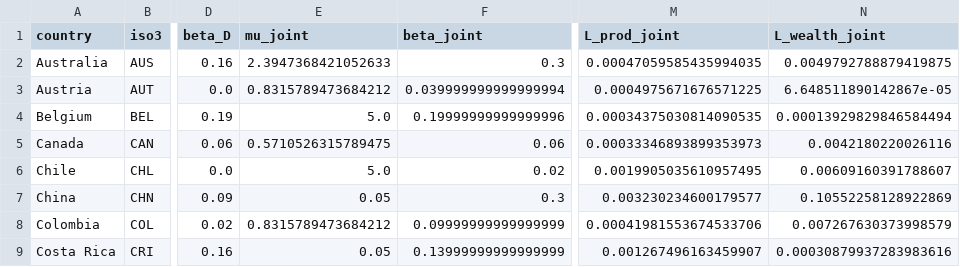
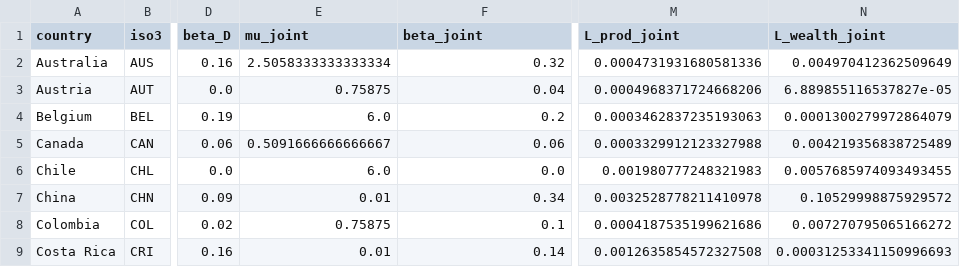
Before and after one commit to bougtoir/kotha-rct-decomposition, a CSV file: gdp_cwon_integration/data/cwon_integration.csv, drawn as a sheet; only a part is shown, gaps mark what is left out; the diff covers the shown part only; the diff names each change by its address in the sheet, - before the commit and + after, or states it on an @@ line.

```diff
--- a/gdp_cwon_integration/data/cwon_integration.csv
+++ b/gdp_cwon_integration/data/cwon_integration.csv
-E2 (mu_joint): 2.3947368421052633
+E2 (mu_joint): 2.5058333333333334
-F2 (beta_joint): 0.3
+F2 (beta_joint): 0.32
-M2 (L_prod_joint): 0.00047059585435994035
+M2 (L_prod_joint): 0.0004731931680581336
-N2 (L_wealth_joint): 0.0049792788879419875
+N2 (L_wealth_joint): 0.004970412362509649
-E3 (mu_joint): 0.8315789473684212
+E3 (mu_joint): 0.75875
-F3 (beta_joint): 0.039999999999999994
+F3 (beta_joint): 0.04
-M3 (L_prod_joint): 0.0004975671676571225
+M3 (L_prod_joint): 0.0004968371724668206
-N3 (L_wealth_joint): 6.648511890142867e-05
+N3 (L_wealth_joint): 6.889855116537827e-05
-E4 (mu_joint): 5.0
+E4 (mu_joint): 6.0
-F4 (beta_joint): 0.19999999999999996
+F4 (beta_joint): 0.2
-M4 (L_prod_joint): 0.00034375030814090535
+M4 (L_prod_joint): 0.0003462837235193063
-N4 (L_wealth_joint): 0.00013929829846584494
+N4 (L_wealth_joint): 0.0001300279972864079
-E5 (mu_joint): 0.5710526315789475
+E5 (mu_joint): 0.5091666666666667
-M5 (L_prod_joint): 0.00033346893899353973
+M5 (L_prod_joint): 0.0003329912123327988
-N5 (L_wealth_joint): 0.0042180220026116
+N5 (L_wealth_joint): 0.004219356838725489
-E6 (mu_joint): 5.0
+E6 (mu_joint): 6.0
-F6 (beta_joint): 0.02
+F6 (beta_joint): 0.0
-M6 (L_prod_joint): 0.0019905035610957495
+M6 (L_prod_joint): 0.001980777248321983
-N6 (L_wealth_joint): 0.00609160391788607
+N6 (L_wealth_joint): 0.0057685974093493455
-E7 (mu_joint): 0.05
+E7 (mu_joint): 0.01
-F7 (beta_joint): 0.3
+F7 (beta_joint): 0.34
-M7 (L_prod_joint): 0.003230234600179577
+M7 (L_prod_joint): 0.0032528778211410978
-N7 (L_wealth_joint): 0.10552258128922869
+N7 (L_wealth_joint): 0.10529998875929572
-E8 (mu_joint): 0.8315789473684212
+E8 (mu_joint): 0.75875
-F8 (beta_joint): 0.09999999999999999
+F8 (beta_joint): 0.1
-M8 (L_prod_joint): 0.00041981553674533706
+M8 (L_prod_joint): 0.0004187535199621686
-N8 (L_wealth_joint): 0.007267630373998579
+N8 (L_wealth_joint): 0.007270795065166272
-E9 (mu_joint): 0.05
+E9 (mu_joint): 0.01
-F9 (beta_joint): 0.13999999999999999
+F9 (beta_joint): 0.14
-M9 (L_prod_joint): 0.001267496163459907
+M9 (L_prod_joint): 0.0012635854572327508
-N9 (L_wealth_joint): 0.00030879937283983616
+N9 (L_wealth_joint): 0.00031253341150996693
```
Also changed, not shown: 124 edited cells elsewhere in this file, 4 other files.
